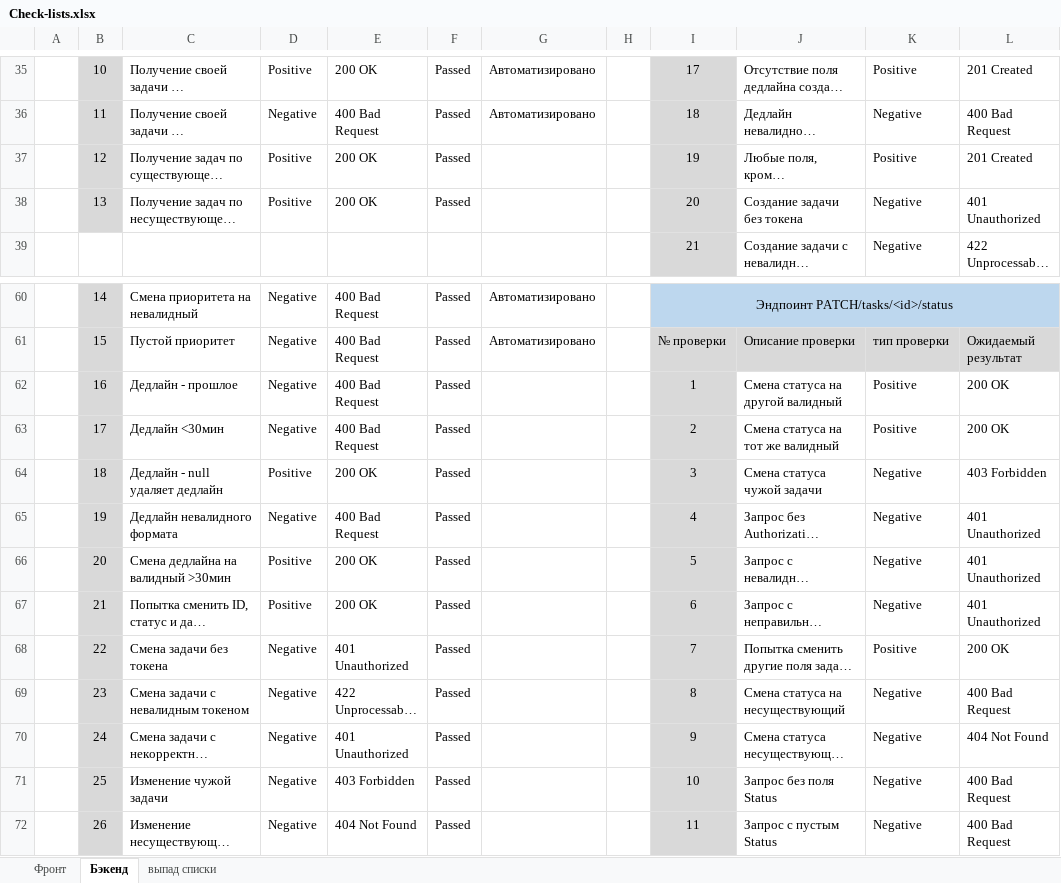
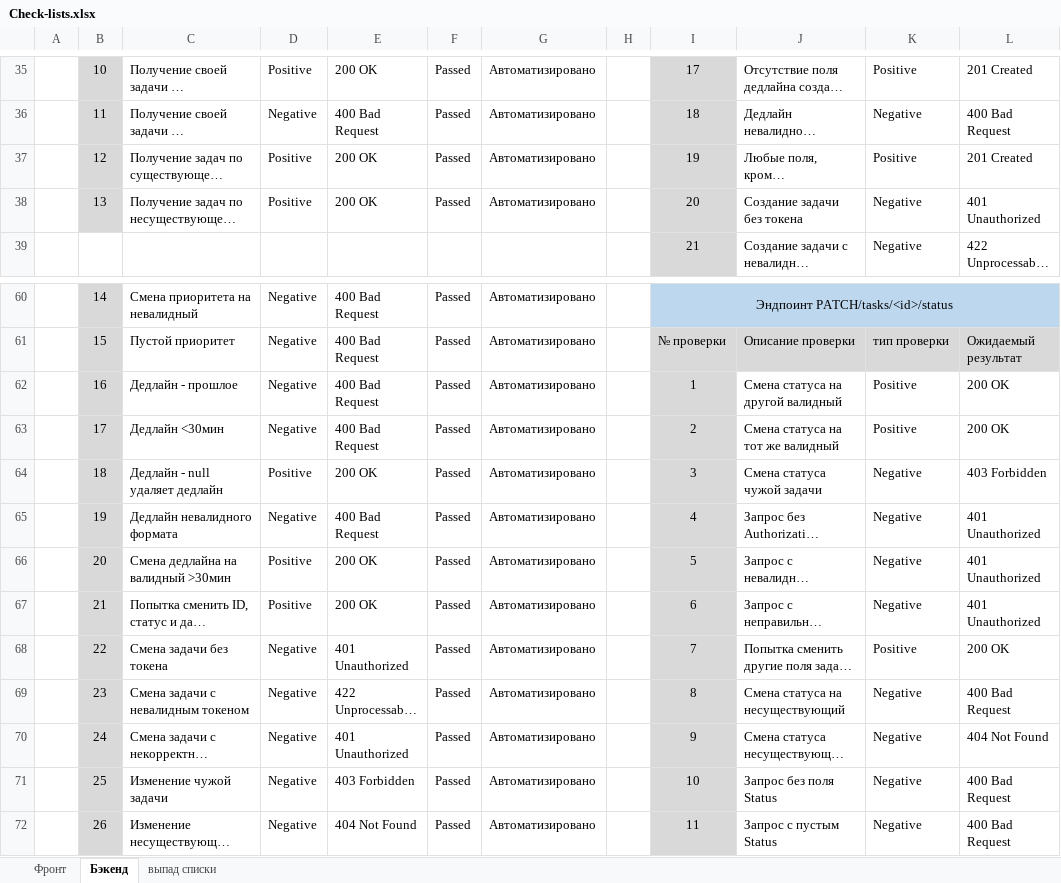
Before and after one commit to PyTIT/ToDo-QA, an Excel workbook: Check-lists.xlsx, sheet Бэкенд, drawn as a sheet; only a part is shown, gaps mark what is left out; long unchanged cells end in …; values as stored, in another font and other column widths than the file's, no borders; the diff names each change by its address in the sheet, - before the commit and + after, or states it on an @@ line.

```diff
--- a/Check-lists.xlsx (sheet Бэкенд)
+++ b/Check-lists.xlsx (sheet Бэкенд)
-G37:G38: (empty)
+G37:G38: Автоматизировано
-G62:G72: (empty)
+G62:G72: Автоматизировано
```
Also changed, not shown: 1 other file.
